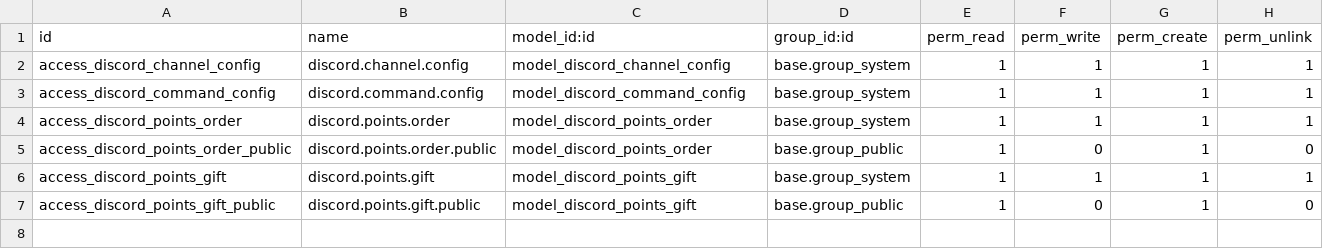
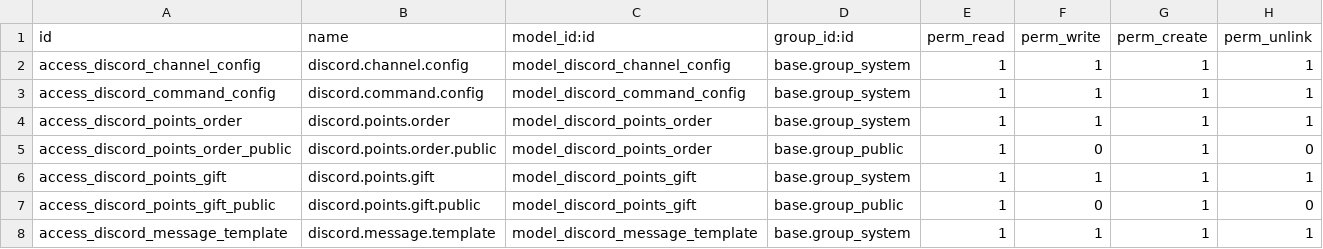
Before and after one commit to dianlemel/odoo-discord-plugin, a CSV file: discord/security/ir.model.access.csv, drawn as a sheet; the diff names each change by its address in the sheet, - before the commit and + after, or states it on an @@ line.

```diff
--- a/discord/security/ir.model.access.csv
+++ b/discord/security/ir.model.access.csv
+row 8: access_discord_message_template | discord.message.template | model_discord_message_template | base.group_system | 1 | 1 | 1 | 1
```
Also changed, not shown: 10 other files.
